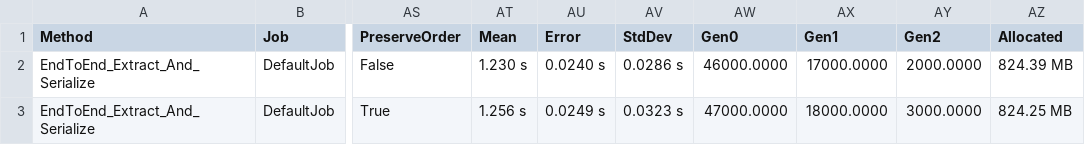
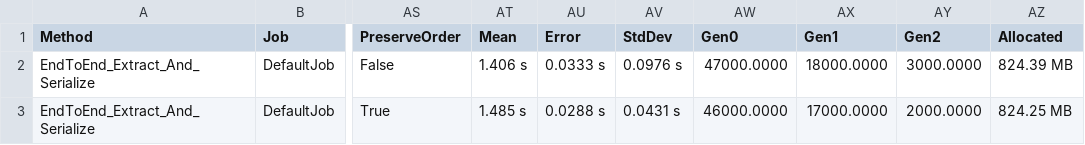
Before and after one commit to bingo-soft/ifc-metadata, a CSV file: benchmarks/results/previous/IfcFilePipelineBenchmark-report.csv, drawn as a sheet; only a part is shown, gaps mark what is left out; the diff names each change by its address in the sheet, - before the commit and + after, or states it on an @@ line.

Commit message:
perf: optimize export hot path and baseline benchmarking

```diff
--- a/benchmarks/results/previous/IfcFilePipelineBenchmark-report.csv
+++ b/benchmarks/results/previous/IfcFilePipelineBenchmark-report.csv
-AT2 (Mean): 1.230 s
+AT2 (Mean): 1.406 s
-AU2 (Error): 0.0240 s
+AU2 (Error): 0.0333 s
-AV2 (StdDev): 0.0286 s
+AV2 (StdDev): 0.0976 s
-AW2 (Gen0): 46000.0000
+AW2 (Gen0): 47000.0000
-AX2 (Gen1): 17000.0000
+AX2 (Gen1): 18000.0000
-AY2 (Gen2): 2000.0000
+AY2 (Gen2): 3000.0000
-AT3 (Mean): 1.256 s
+AT3 (Mean): 1.485 s
-AU3 (Error): 0.0249 s
+AU3 (Error): 0.0288 s
-AV3 (StdDev): 0.0323 s
+AV3 (StdDev): 0.0431 s
-AW3 (Gen0): 47000.0000
+AW3 (Gen0): 46000.0000
-AX3 (Gen1): 18000.0000
+AX3 (Gen1): 17000.0000
-AY3 (Gen2): 3000.0000
+AY3 (Gen2): 2000.0000
```
Also changed, not shown: 14 other files.
